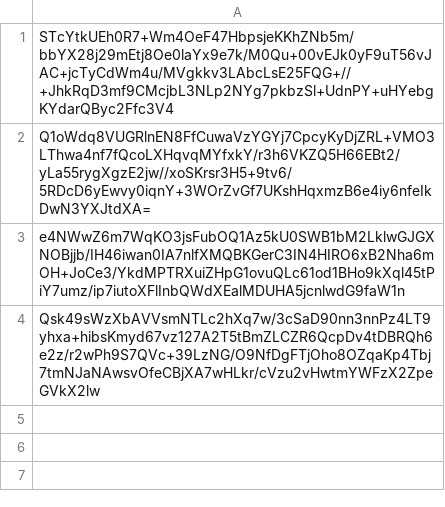
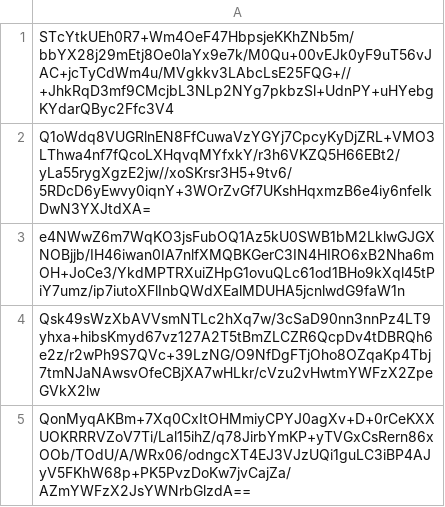
Before and after one commit to SCMP-ctf/SCMPv8submissions, a CSV file: 0/ef9/47f22fbdaa24d171ad92271d6669805c57676dbc3a391cee1e780aef179b/submissions.csv, drawn as a sheet; the diff names each change by its address in the sheet, - before the commit and + after, or states it on an @@ line.

Commit message:
Proof: found flag for faas_blacklist

```diff
--- a/0/ef9/47f22fbdaa24d171ad92271d6669805c57676dbc3a391cee1e780aef179b/submissions.csv
+++ b/0/ef9/47f22fbdaa24d171ad92271d6669805c57676dbc3a391cee1e780aef179b/submissions.csv
+row 5: QonMyqAKBm+7Xq0CxItOHMmiyCPYJ0agXv+D+0rCeKXXUOKRRRVZoV7Ti/Lal15ihZ/q78JirbYmKP+yTVGxCsRern86xOOb/TOdU/A/WRx06/odngcXT4EJ3VJzUQi1guLC3iBP4AJyV5FKhW68p+PK5PvzDoKw7jvCajZa/AZmYWFzX2JsYWNrbGlzdA==
```
